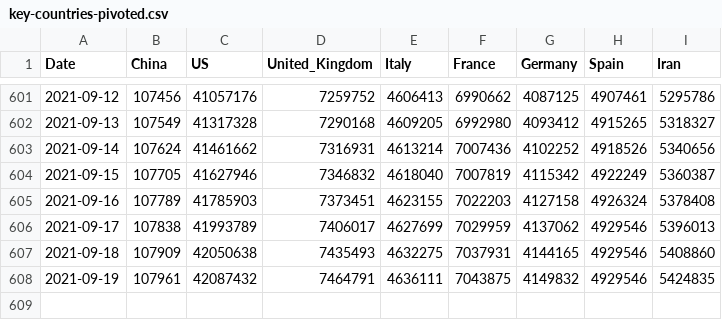
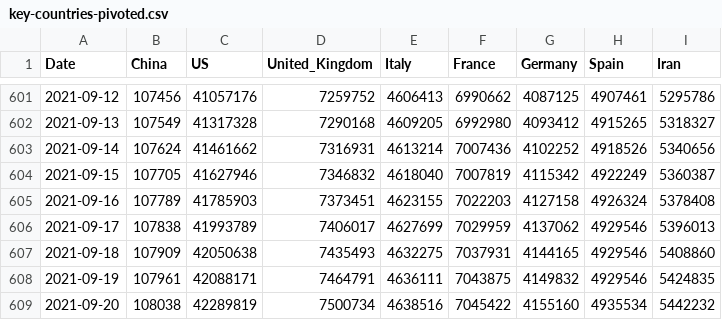
Before and after one commit to nikitasg/covid19-data, a CSV file: data/key-countries-pivoted.csv, drawn as a sheet; only a part is shown, gaps mark what is left out.

```diff
--- a/data/key-countries-pivoted.csv
+++ b/data/key-countries-pivoted.csv
@@ -607,2 +607,3 @@ Date,China,US,United_Kingdom,Italy,France,Germany,Spain,Iran
 2021-09-18,107909,42050638,7435493,4632275,7037931,4144165,4929546,5408860
-2021-09-19,107961,42087432,7464791,4636111,7043875,4149832,4929546,5424835
+2021-09-19,107961,42088171,7464791,4636111,7043875,4149832,4929546,5424835
+2021-09-20,108038,42289819,7500734,4638516,7045422,4155160,4935534,5442232
```
Also changed, not shown: 1 other file.
